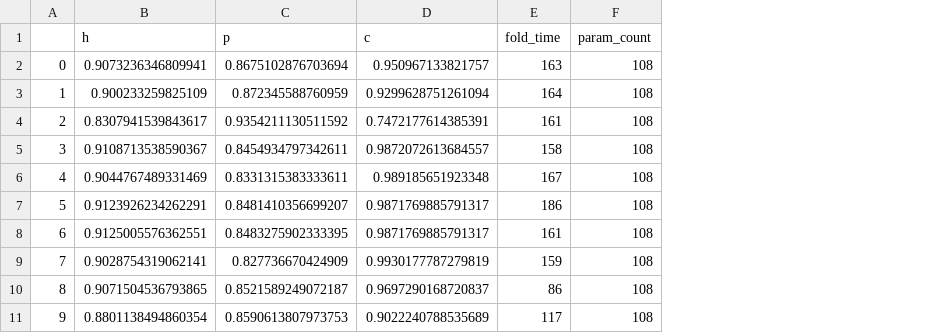
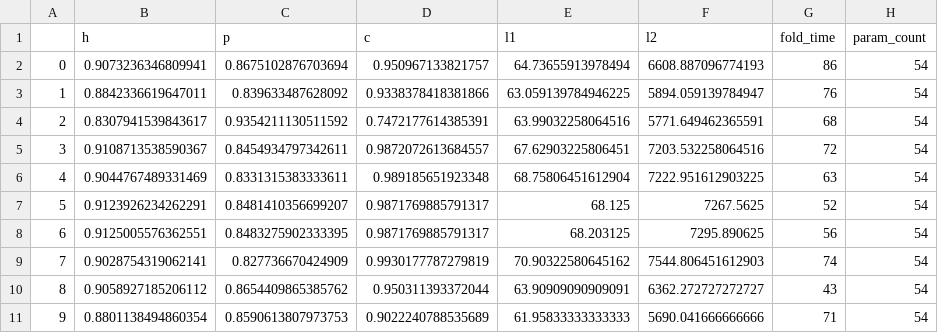
Before and after one commit to JRose6/TrajLib, a CSV file: CB-SMoT_FISHING_results.csv, drawn as a sheet; addresses are those after the commit; the diff names each change by its address in the sheet, - before the commit and + after, or states it on an @@ line.

```diff
--- a/CB-SMoT_FISHING_results.csv
+++ b/CB-SMoT_FISHING_results.csv
+column E (l1), rows 2-11: 64.73655913978494 | 63.059139784946225 | 63.99032258064516 | 67.62903225806451 | 68.75806451612904 | 68.125 | 68.203125 | 70.90322580645162 | 63.90909090909091 | 61.95833333333333
+column F (l2), rows 2-11: 6608.887096774193 | 5894.059139784947 | 5771.649462365591 | 7203.532258064516 | 7222.951612903225 | 7267.5625 | 7295.890625 | 7544.806451612903 | 6362.272727272727 | 5690.041666666666
-G2 (fold_time): 163
+G2 (fold_time): 86
-H2:H11 (param_count): 108
+H2:H11 (param_count): 54
-B3 (h): 0.900233259825109
+B3 (h): 0.8842336619647011
-C3 (p): 0.872345588760959
+C3 (p): 0.839633487628092
-D3 (c): 0.9299628751261094
+D3 (c): 0.9338378418381866
-G3 (fold_time): 164
+G3 (fold_time): 76
-G4 (fold_time): 161
+G4 (fold_time): 68
-G5 (fold_time): 158
+G5 (fold_time): 72
-G6 (fold_time): 167
+G6 (fold_time): 63
-G7 (fold_time): 186
+G7 (fold_time): 52
-G8 (fold_time): 161
+G8 (fold_time): 56
-G9 (fold_time): 159
+G9 (fold_time): 74
-B10 (h): 0.9071504536793865
+B10 (h): 0.9058927185206112
-C10 (p): 0.8521589249072187
+C10 (p): 0.8654409865385762
-D10 (c): 0.9697290168720837
+D10 (c): 0.950311393372044
-G10 (fold_time): 86
+G10 (fold_time): 43
-G11 (fold_time): 117
+G11 (fold_time): 71
```
Also changed, not shown: CB-SMoT_HURRICANES_results.csv, 8 other files.
